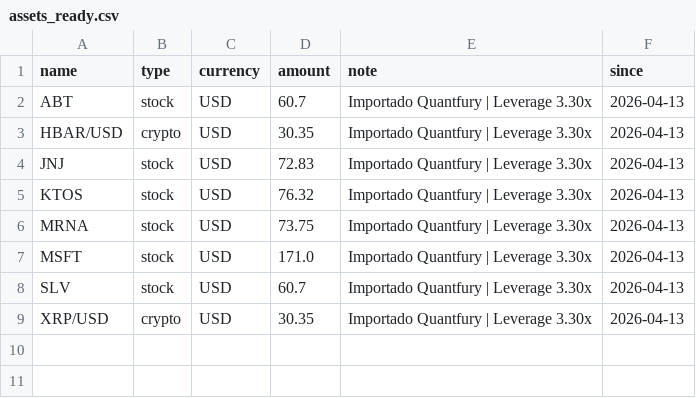
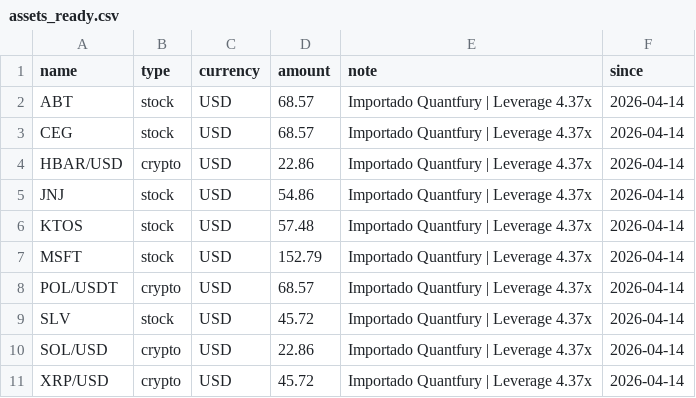
Before and after one commit to joel5vega/patrimonio, a CSV file: src/utils/assets_ready.csv, drawn as a sheet.

```diff
--- a/src/utils/assets_ready.csv
+++ b/src/utils/assets_ready.csv
@@ -1,9 +1,11 @@
 name,type,currency,amount,note,since
-ABT,stock,USD,60.7,Importado Quantfury | Leverage 3.30x,2026-04-13
-HBAR/USD,crypto,USD,30.35,Importado Quantfury | Leverage 3.30x,2026-04-13
-JNJ,stock,USD,72.83,Importado Quantfury | Leverage 3.30x,2026-04-13
-KTOS,stock,USD,76.32,Importado Quantfury | Leverage 3.30x,2026-04-13
-MRNA,stock,USD,73.75,Importado Quantfury | Leverage 3.30x,2026-04-13
-MSFT,stock,USD,171.0,Importado Quantfury | Leverage 3.30x,2026-04-13
-SLV,stock,USD,60.7,Importado Quantfury | Leverage 3.30x,2026-04-13
-XRP/USD,crypto,USD,30.35,Importado Quantfury | Leverage 3.30x,2026-04-13
+ABT,stock,USD,68.57,Importado Quantfury | Leverage 4.37x,2026-04-14
+CEG,stock,USD,68.57,Importado Quantfury | Leverage 4.37x,2026-04-14
+HBAR/USD,crypto,USD,22.86,Importado Quantfury | Leverage 4.37x,2026-04-14
+JNJ,stock,USD,54.86,Importado Quantfury | Leverage 4.37x,2026-04-14
+KTOS,stock,USD,57.48,Importado Quantfury | Leverage 4.37x,2026-04-14
+MSFT,stock,USD,152.79,Importado Quantfury | Leverage 4.37x,2026-04-14
+POL/USDT,crypto,USD,68.57,Importado Quantfury | Leverage 4.37x,2026-04-14
+SLV,stock,USD,45.72,Importado Quantfury | Leverage 4.37x,2026-04-14
+SOL/USD,crypto,USD,22.86,Importado Quantfury | Leverage 4.37x,2026-04-14
+XRP/USD,crypto,USD,45.72,Importado Quantfury | Leverage 4.37x,2026-04-14
```
Also changed, not shown: src/utils/trading_history_full.csv, 8 other files.
